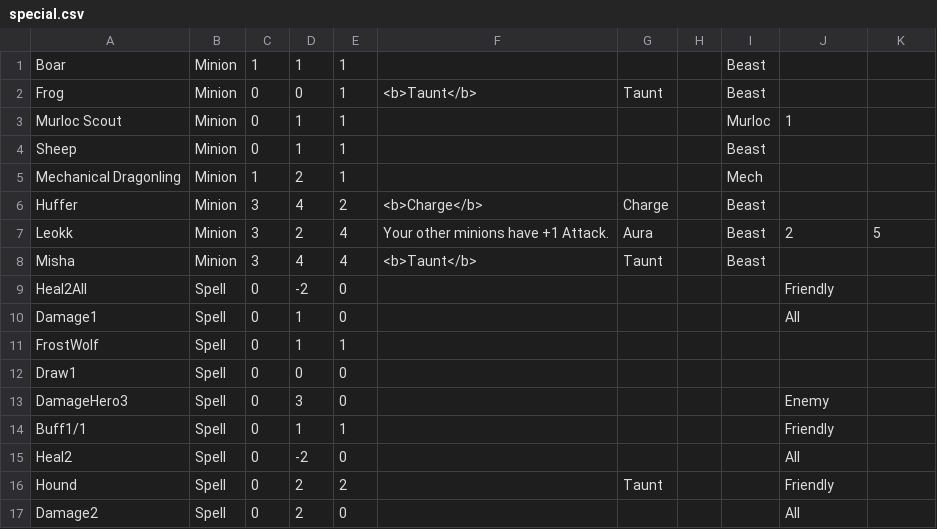
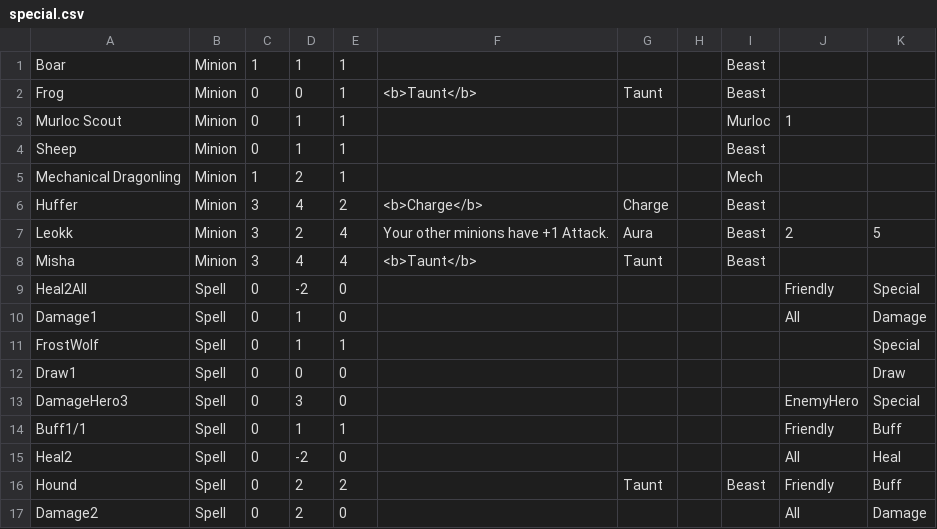
Before and after one commit to Hearthstone-AI/hearthai, a CSV file: res/special.csv, drawn as a sheet.

```diff
--- a/res/special.csv
+++ b/res/special.csv
@@ -8,10 +8,10 @@ Leokk,Minion,3,2,4,Your other minions have +1 Attack.,Aura,,Beast,2,5
 Misha,Minion,3,4,4,<b>Taunt</b>,Taunt,,Beast,,
-Heal2All,Spell,0,-2,0,,,,,Friendly,
-Damage1,Spell,0,1,0,,,,,All,
-FrostWolf,Spell,0,1,1,,,,,,
-Draw1,Spell,0,0,0,,,,,,
-DamageHero3,Spell,0,3,0,,,,,Enemy,
-Buff1/1,Spell,0,1,1,,,,,Friendly,
-Heal2,Spell,0,-2,0,,,,,All,
-Hound,Spell,0,2,2,,Taunt,,,Friendly,
-Damage2,Spell,0,2,0,,,,,All,
+Heal2All,Spell,0,-2,0,,,,,Friendly,Special
+Damage1,Spell,0,1,0,,,,,All,Damage
+FrostWolf,Spell,0,1,1,,,,,,Special
+Draw1,Spell,0,0,0,,,,,,Draw
+DamageHero3,Spell,0,3,0,,,,,EnemyHero,Special
+Buff1/1,Spell,0,1,1,,,,,Friendly,Buff
+Heal2,Spell,0,-2,0,,,,,All,Heal
+Hound,Spell,0,2,2,,Taunt,,Beast,Friendly,Buff
+Damage2,Spell,0,2,0,,,,,All,Damage
```
Also changed, not shown: res/cards.csv, 3 other files.
